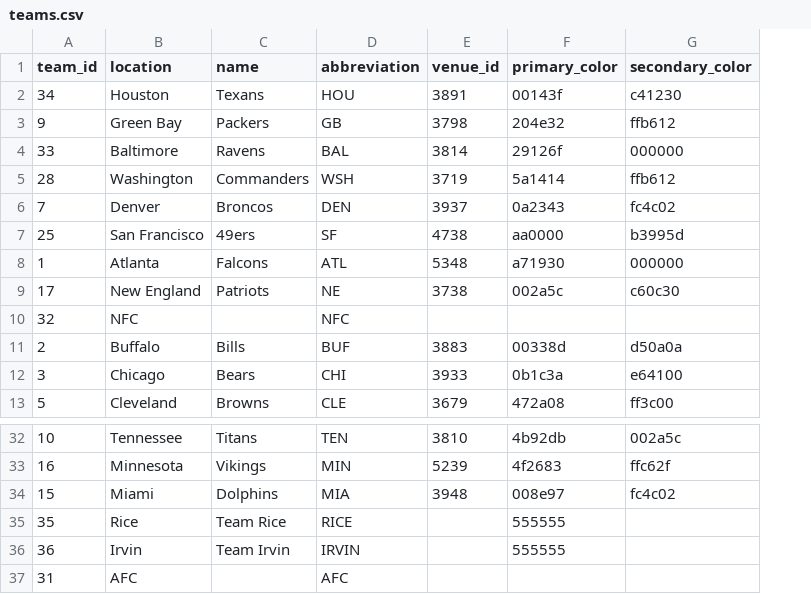
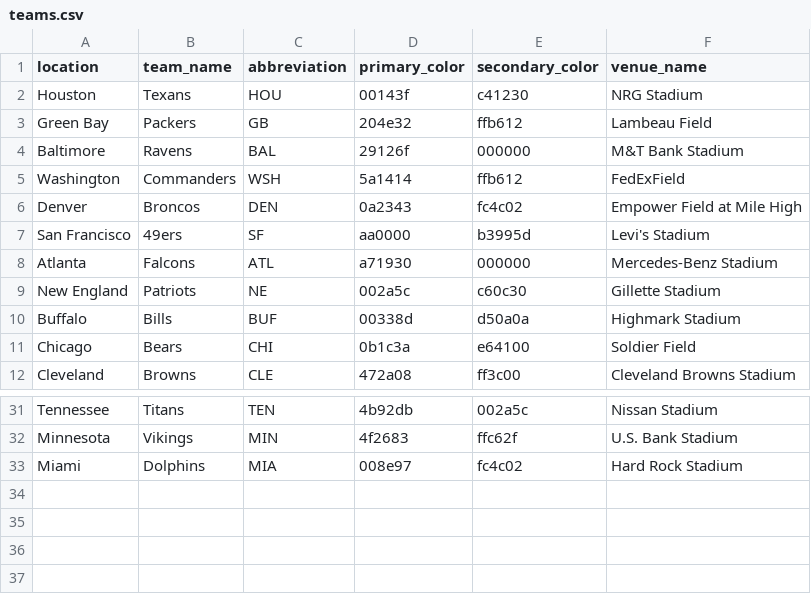
Before and after one commit to JamesChapmanNV/NFL_Database_App, a CSV file: data/teams.csv, drawn as a sheet; only a part is shown, gaps mark what is left out; removed rows and columns are numbered as before the commit, all else as after; the diff names each change by its address in the sheet, - before the commit and + after, or states it on an @@ line.

```diff
--- a/data/teams.csv
+++ b/data/teams.csv
-column A (team_id), rows 2-9: 34 | 9 | 33 | 28 | 7 | 25 | 1 | 17; rows 11-13: 2 | 3 | 5; rows 32-34: 10 | 16 | 15
-column E (venue_id), rows 2-9: 3891 | 3798 | 3814 | 3719 | 3937 | 4738 | 5348 | 3738; rows 11-13: 3883 | 3933 | 3679; rows 32-34: 3810 | 5239 | 3948
+column F (venue_name), rows 2-12: NRG Stadium | Lambeau Field | M&T Bank Stadium | FedExField | Empower Field at Mile High | Levi's Stadium | Mercedes-Benz Stadium | Gillette Stadium | Highmark Stadium | Soldier Field | Cleveland Browns Stadium; rows 31-33: Nissan Stadium | U.S. Bank Stadium | Hard Rock Stadium
-B1: name
+B1: team_name
-row 10: 32 | NFC |  | NFC
-row 35: 35 | Rice | Team Rice | RICE |  | 555555
-row 36: 36 | Irvin | Team Irvin | IRVIN |  | 555555
-row 37: 31 | AFC |  | AFC
```
Also changed, not shown: data/positions.csv, data/season_dates.csv, 4 other files.
